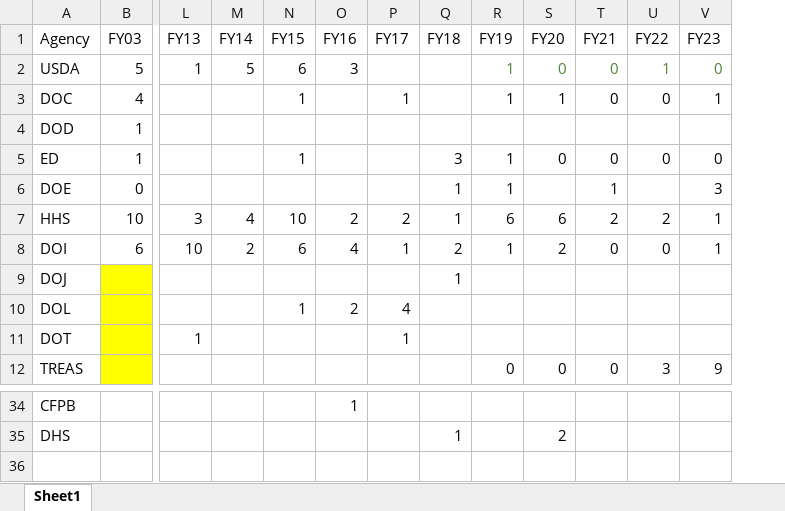
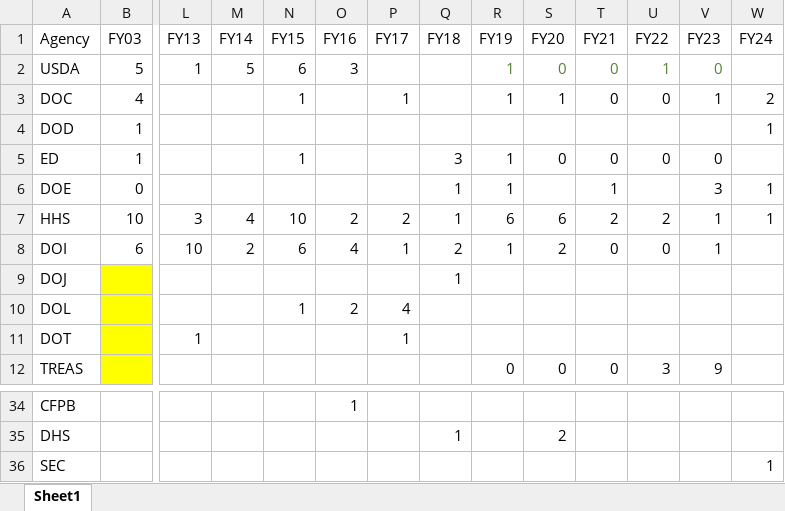
Before and after one commit to infopolicy/iqa, an Excel workbook: bin/rfc_agencies_source.xlsx, sheet Sheet1, drawn as a sheet; only a part is shown, gaps mark what is left out; values as stored, in another font and other column widths than the file's, no borders; rows hold the shown columns only; the diff names each change by its address in the sheet, - before the commit and + after, or states it on an @@ line.

```diff
--- a/bin/rfc_agencies_source.xlsx (sheet Sheet1)
+++ b/bin/rfc_agencies_source.xlsx (sheet Sheet1)
+column W (FY24), rows 3-7: 2 | 1 |  | 1 | 1
+row 36: SEC |  |  |  |  |  |  |  |  |  |  |  |  | 1
```
Also changed, not shown: bin/peer_review_source.xlsx, bin/pending_rfrs_source.xlsx, 26 other files.
